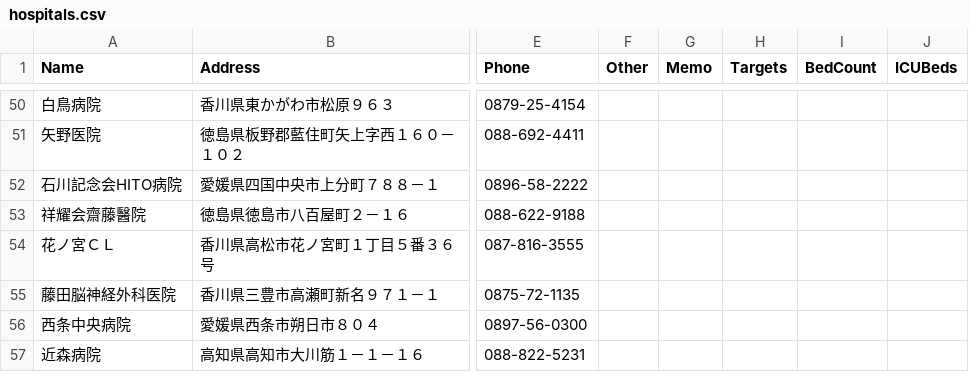
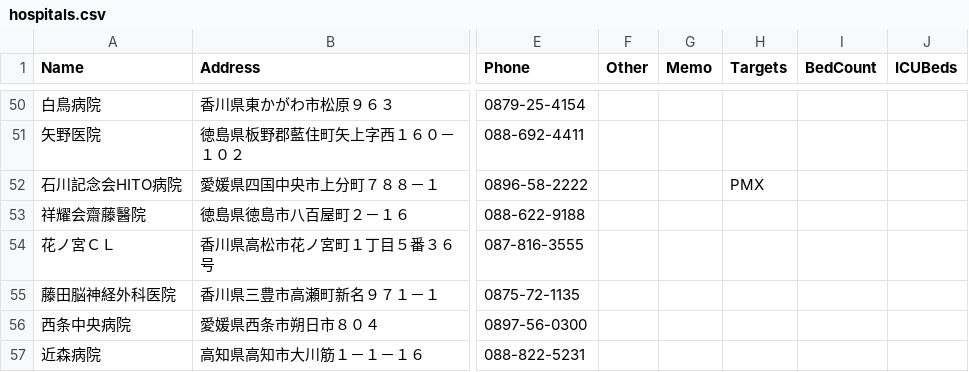
Before and after one commit to namishi9999-dot/hospital-manager, a CSV file: hospitals.csv, drawn as a sheet; only a part is shown, gaps mark what is left out; the diff names each change by its address in the sheet, - before the commit and + after, or states it on an @@ line.

Commit message:
Update hospitals.csv

```diff
--- a/hospitals.csv
+++ b/hospitals.csv
-H52 (Targets): (empty)
+H52 (Targets): PMX
```
